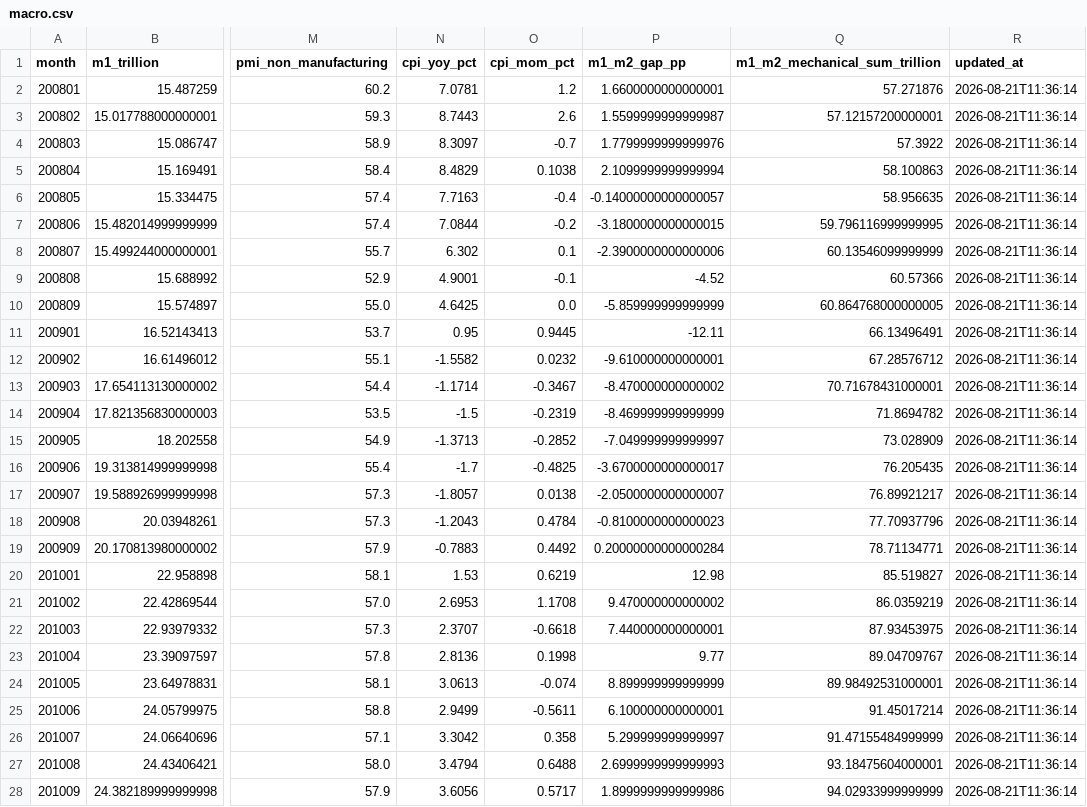
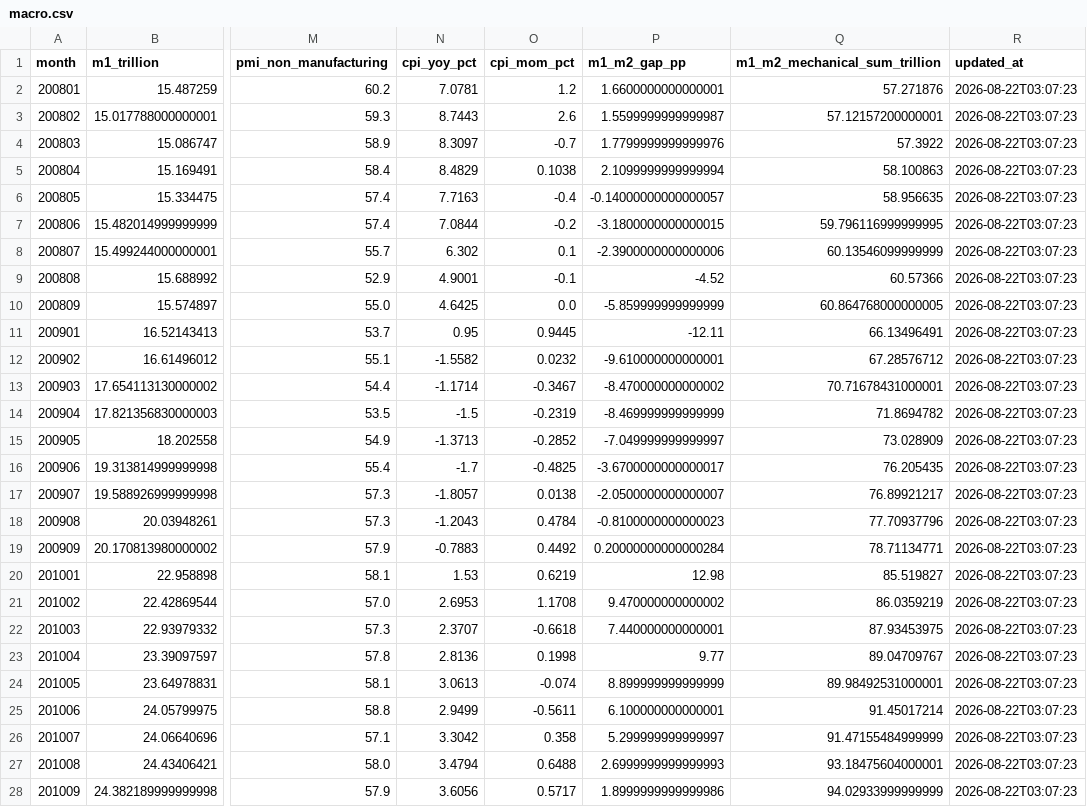
Before and after one commit to vanswei45678-droid/vanswei45678-droid.github.io, a CSV file: data/macro.csv, drawn as a sheet; only a part is shown, gaps mark what is left out; the diff covers the shown part only; the diff names each change by its address in the sheet, - before the commit and + after, or states it on an @@ line.

```diff
--- a/data/macro.csv
+++ b/data/macro.csv
-R2:R28 (updated_at): 2026-08-21T11:36:14
+R2:R28 (updated_at): 2026-08-22T03:07:23
```
Also changed, not shown: 142 edited cells elsewhere in this file, 6 other files.
